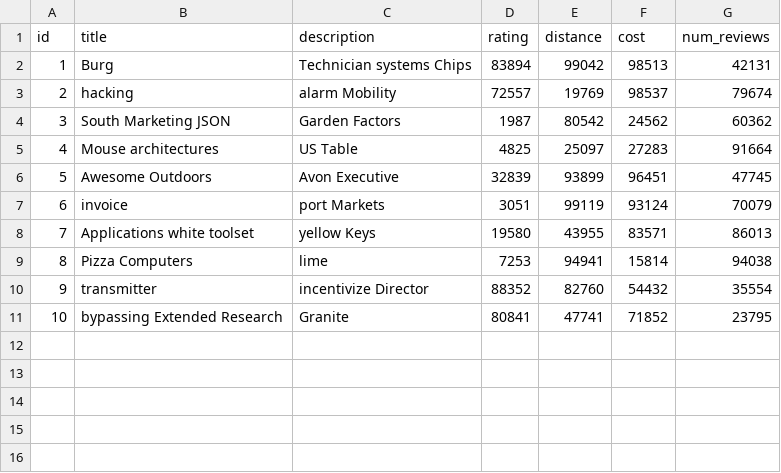
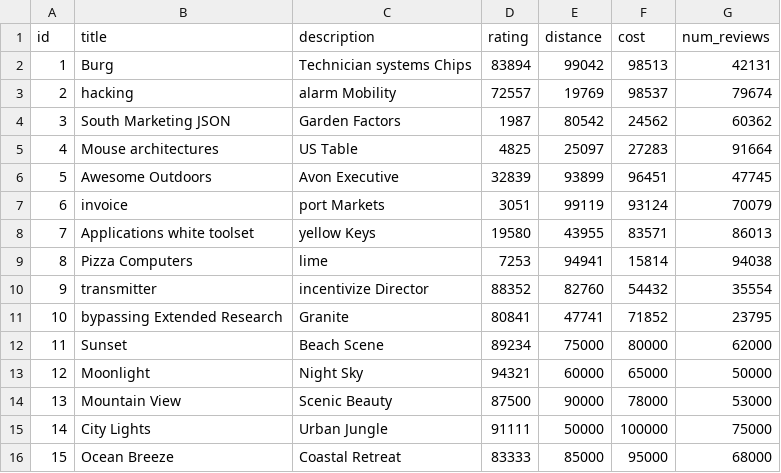
Before and after one commit to MahimNosor/Atlas, a CSV file: src/main/resources/config/liquibase/fake-data/route.csv, drawn as a sheet.

```diff
--- a/src/main/resources/config/liquibase/fake-data/route.csv
+++ b/src/main/resources/config/liquibase/fake-data/route.csv
@@ -11 +11,6 @@ id;title;description;rating;distance;cost;num_reviews
 10;bypassing Extended Research;Granite;80841;47741;71852;23795
+11;Sunset;Beach Scene;89234;75000;80000;62000
+12;Moonlight;Night Sky;94321;60000;65000;50000
+13;Mountain View;Scenic Beauty;87500;90000;78000;53000
+14;City Lights;Urban Jungle;91111;50000;100000;75000
+15;Ocean Breeze;Coastal Retreat;83333;85000;95000;68000
```
Also changed, not shown: 16 other files.
